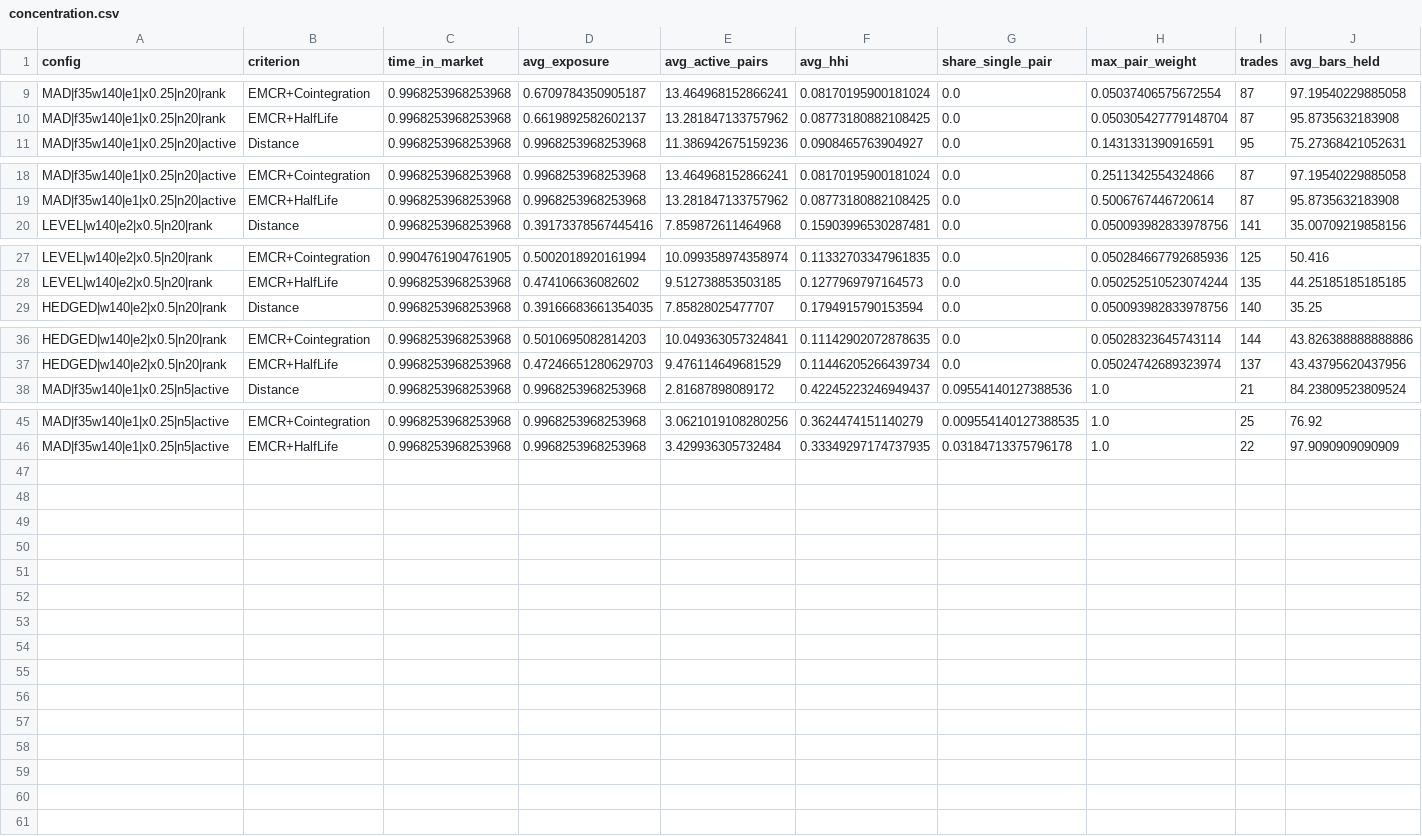
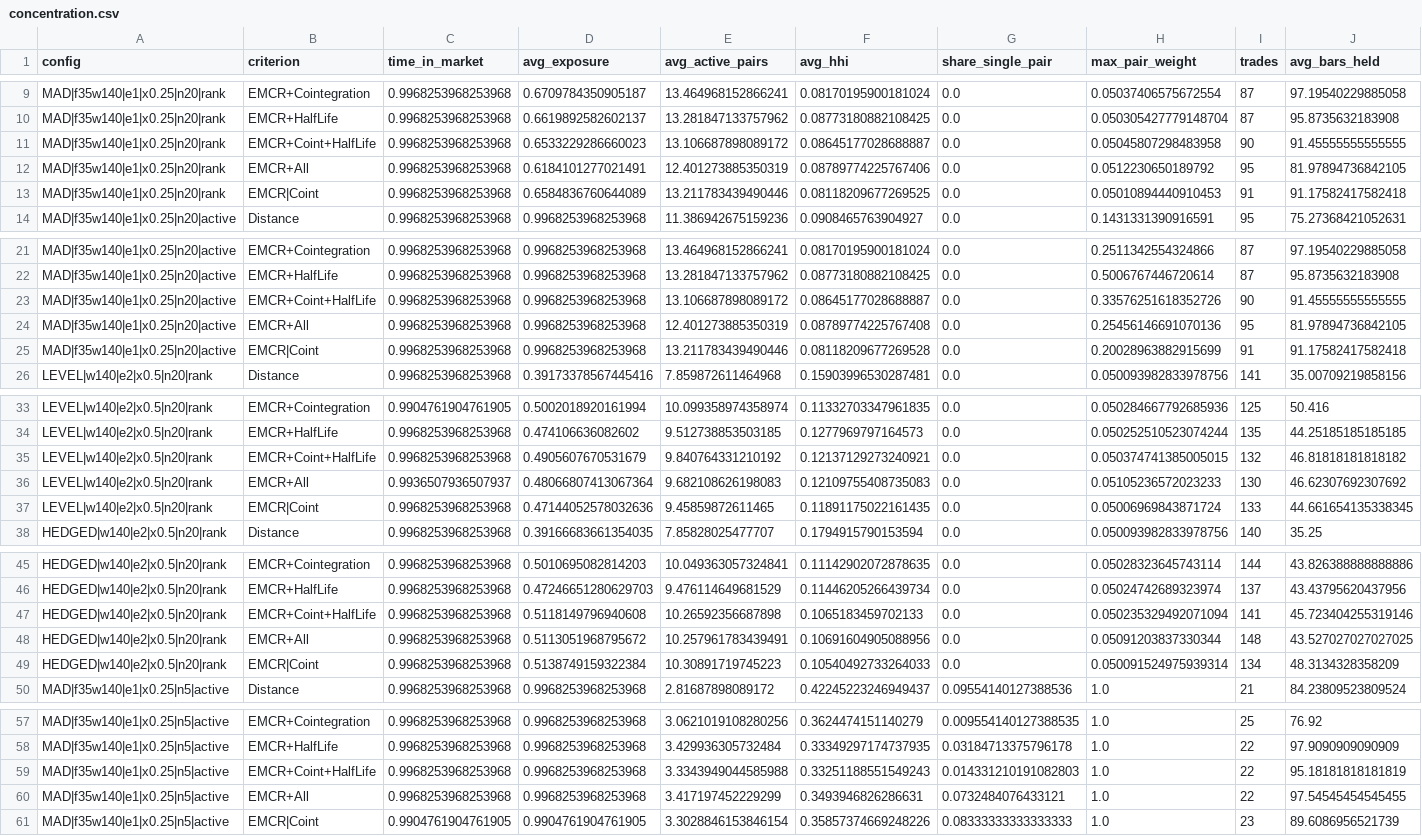
Before and after one commit to ArnavRayaprolu/enhancedmeancrossingrate, a CSV file: results/sp500_15m/concentration.csv, drawn as a sheet; only a part is shown, gaps mark what is left out; rows hold the shown columns only; the diff names each change by its address in the sheet, - before the commit and + after, or states it on an @@ line.

```diff
--- a/results/sp500_15m/concentration.csv
+++ b/results/sp500_15m/concentration.csv
+row 11: MAD|f35w140|e1|x0.25|n20|rank | EMCR+Coint+HalfLife | 0.9968253968253968 | 0.6533229286660023 | 13.106687898089172 | 0.08645177028688887 | 0.0 | 0.05045807298483958 | 90 | 91.45555555555555
+row 12: MAD|f35w140|e1|x0.25|n20|rank | EMCR+All | 0.9968253968253968 | 0.6184101277021491 | 12.401273885350319 | 0.08789774225767406 | 0.0 | 0.0512230650189792 | 95 | 81.97894736842105
+row 13: MAD|f35w140|e1|x0.25|n20|rank | EMCR|Coint | 0.9968253968253968 | 0.6584836760644089 | 13.211783439490446 | 0.08118209677269525 | 0.0 | 0.05010894440910453 | 91 | 91.17582417582418
+row 23: MAD|f35w140|e1|x0.25|n20|active | EMCR+Coint+HalfLife | 0.9968253968253968 | 0.9968253968253968 | 13.106687898089172 | 0.08645177028688887 | 0.0 | 0.33576251618352726 | 90 | 91.45555555555555
+row 24: MAD|f35w140|e1|x0.25|n20|active | EMCR+All | 0.9968253968253968 | 0.9968253968253968 | 12.401273885350319 | 0.08789774225767408 | 0.0 | 0.25456146691070136 | 95 | 81.97894736842105
+row 25: MAD|f35w140|e1|x0.25|n20|active | EMCR|Coint | 0.9968253968253968 | 0.9968253968253968 | 13.211783439490446 | 0.08118209677269528 | 0.0 | 0.20028963882915699 | 91 | 91.17582417582418
+row 35: LEVEL|w140|e2|x0.5|n20|rank | EMCR+Coint+HalfLife | 0.9968253968253968 | 0.4905607670531679 | 9.840764331210192 | 0.12137129273240921 | 0.0 | 0.050374741385005015 | 132 | 46.81818181818182
+row 36: LEVEL|w140|e2|x0.5|n20|rank | EMCR+All | 0.9936507936507937 | 0.48066807413067364 | 9.682108626198083 | 0.12109755408735083 | 0.0 | 0.05105236572023233 | 130 | 46.62307692307692
+row 37: LEVEL|w140|e2|x0.5|n20|rank | EMCR|Coint | 0.9968253968253968 | 0.47144052578032636 | 9.45859872611465 | 0.11891175022161435 | 0.0 | 0.05006969843871724 | 133 | 44.661654135338345
+row 47: HEDGED|w140|e2|x0.5|n20|rank | EMCR+Coint+HalfLife | 0.9968253968253968 | 0.5118149796940608 | 10.26592356687898 | 0.1065183459702133 | 0.0 | 0.050235329492071094 | 141 | 45.723404255319146
+row 48: HEDGED|w140|e2|x0.5|n20|rank | EMCR+All | 0.9968253968253968 | 0.5113051968795672 | 10.257961783439491 | 0.10691604905088956 | 0.0 | 0.05091203837330344 | 148 | 43.527027027027025
+row 49: HEDGED|w140|e2|x0.5|n20|rank | EMCR|Coint | 0.9968253968253968 | 0.5138749159322384 | 10.30891719745223 | 0.10540492733264033 | 0.0 | 0.050091524975939314 | 134 | 48.3134328358209
+row 59: MAD|f35w140|e1|x0.25|n5|active | EMCR+Coint+HalfLife | 0.9968253968253968 | 0.9968253968253968 | 3.3343949044585988 | 0.33251188551549243 | 0.014331210191082803 | 1.0 | 22 | 95.18181818181819
+row 60: MAD|f35w140|e1|x0.25|n5|active | EMCR+All | 0.9968253968253968 | 0.9968253968253968 | 3.417197452229299 | 0.3493946826286631 | 0.0732484076433121 | 1.0 | 22 | 97.54545454545455
+row 61: MAD|f35w140|e1|x0.25|n5|active | EMCR|Coint | 0.9904761904761905 | 0.9904761904761905 | 3.3028846153846154 | 0.35857374669248226 | 0.08333333333333333 | 1.0 | 23 | 89.6086956521739
```
Also changed, not shown: results/sp500_15m/dsr.csv, results/sp500_15m/grid.csv, 9 other files.
